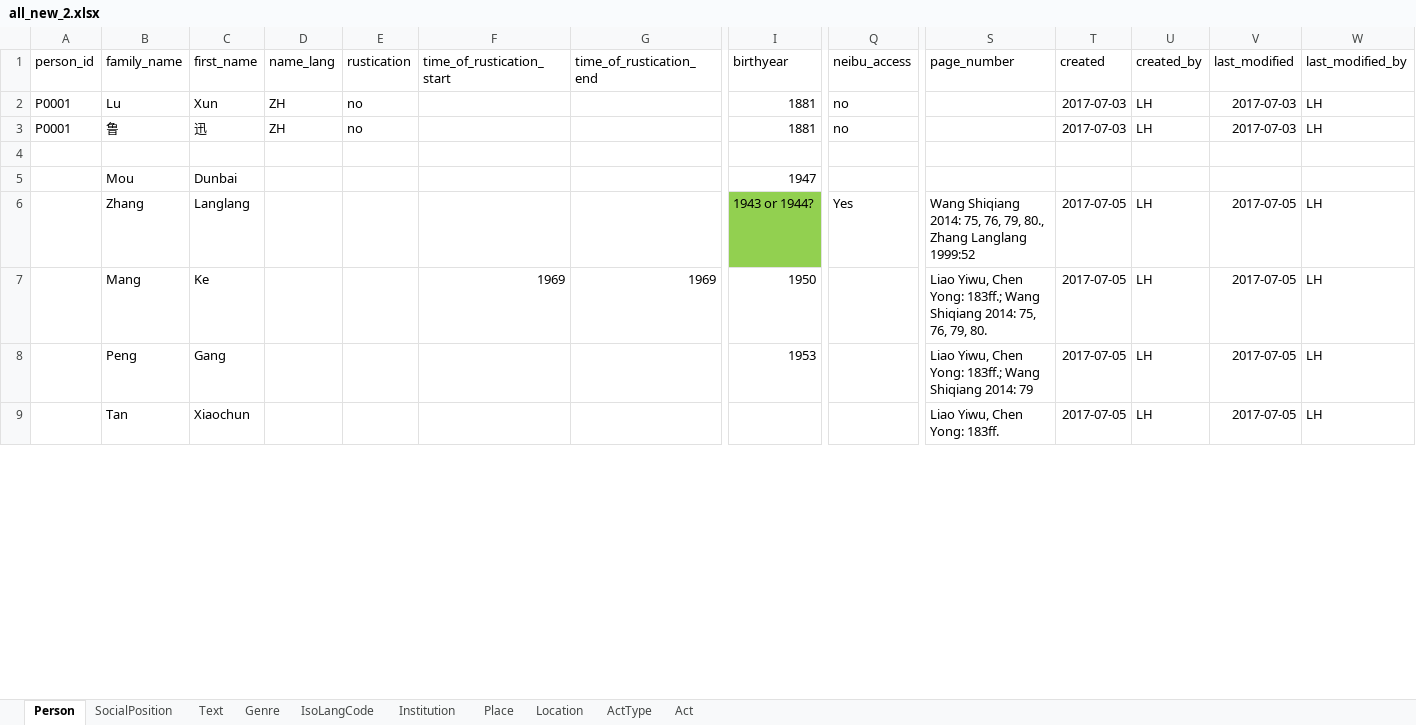
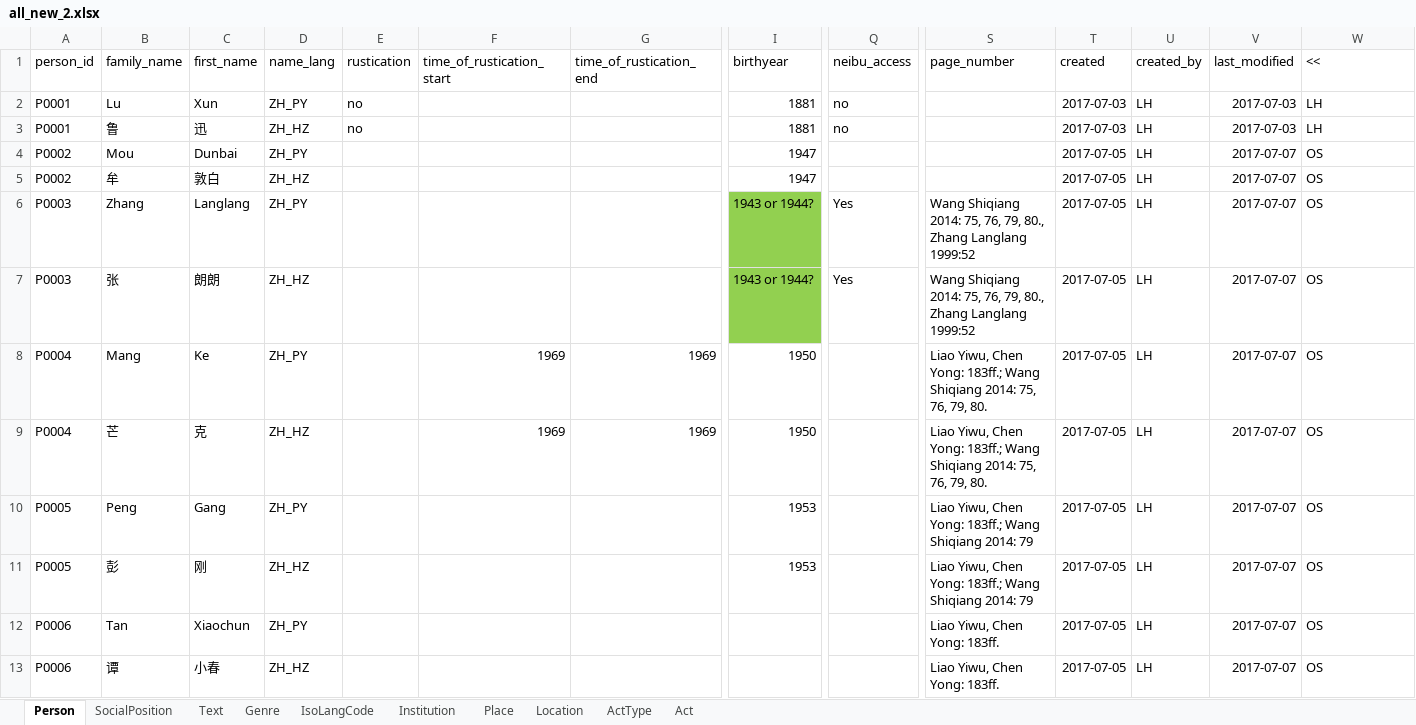
Before and after one commit to readchina/ReadAct, an Excel workbook: SRC/all_new_2.xlsx, sheet Person, drawn as a sheet; only a part is shown, gaps mark what is left out; values as stored, in another font and other column widths than the file's, no borders; removed rows and columns are numbered as before the commit, all else as after; rows hold the shown columns only; the diff covers the shown part only; the diff names each change by its address in the sheet, - before the commit and + after, or states it on an @@ line.

Commit message:
entries doubled
I have doubled the entries to include the Chinese names as well and adapted the alternate names as well.

```diff
--- a/SRC/all_new_2.xlsx (sheet Person)
+++ b/SRC/all_new_2.xlsx (sheet Person)
-W1: last_modified_by
+W1: <<
-D2 (name_lang): ZH
+D2 (name_lang): ZH_PY
-D3 (name_lang): ZH
+D3 (name_lang): ZH_HZ
-row 4: (empty)
-A4 (person_id): (empty)
+A4 (person_id): P0002
-D4 (name_lang): (empty)
+D4 (name_lang): ZH_PY
-T4 (created): (empty)
+T4 (created): 2017-07-05
-U4 (created_by): (empty)
+U4 (created_by): LH
-V4 (last_modified): (empty)
+V4 (last_modified): 2017-07-07
-W4 (<<): (empty)
+W4 (<<): OS
+row 5: P0002 | 牟 | 敦白 | ZH_HZ |  |  |  | 1947 |  |  | 2017-07-05 | LH | 2017-07-07 | OS
-A6 (person_id): (empty)
+A6 (person_id): P0003
-D6 (name_lang): (empty)
+D6 (name_lang): ZH_PY
-V6 (last_modified): 2017-07-05
+V6 (last_modified): 2017-07-07
-W6 (<<): LH
+W6 (<<): OS
+row 7: P0003 | 张 | 朗朗 | ZH_HZ |  |  |  | 1943 or 1944? | Yes | Wang Shiqiang 2014: 75, 76, 79, 80., Zhang Langlang 1999:52 | 2017-07-05 | LH | 2017-07-07 | OS
-A8 (person_id): (empty)
+A8 (person_id): P0004
-D8 (name_lang): (empty)
+D8 (name_lang): ZH_PY
-V8 (last_modified): 2017-07-05
+V8 (last_modified): 2017-07-07
-W8 (<<): LH
+W8 (<<): OS
+row 9: P0004 | 芒 | 克 | ZH_HZ |  | 1969 | 1969 | 1950 |  | Liao Yiwu, Chen Yong: 183ff.; Wang Shiqiang 2014: 75, 76, 79, 80. | 2017-07-05 | LH | 2017-07-07 | OS
-A10 (person_id): (empty)
+A10 (person_id): P0005
-D10 (name_lang): (empty)
+D10 (name_lang): ZH_PY
-V10 (last_modified): 2017-07-05
+V10 (last_modified): 2017-07-07
-W10 (<<): LH
+W10 (<<): OS
+row 11: P0005 | 彭 | 刚 | ZH_HZ |  |  |  | 1953 |  | Liao Yiwu, Chen Yong: 183ff.; Wang Shiqiang 2014: 79 | 2017-07-05 | LH | 2017-07-07 | OS
-A12 (person_id): (empty)
+A12 (person_id): P0006
-D12 (name_lang): (empty)
+D12 (name_lang): ZH_PY
-V12 (last_modified): 2017-07-05
+V12 (last_modified): 2017-07-07
-W12 (<<): LH
+W12 (<<): OS
+row 13: P0006 | 谭 | 小春 | ZH_HZ |  |  |  |  |  | Liao Yiwu, Chen Yong: 183ff. | 2017-07-05 | LH | 2017-07-07 | OS
```
Also changed, not shown: 69 added rows, 288 edited cells and cell formats elsewhere in this sheet.
